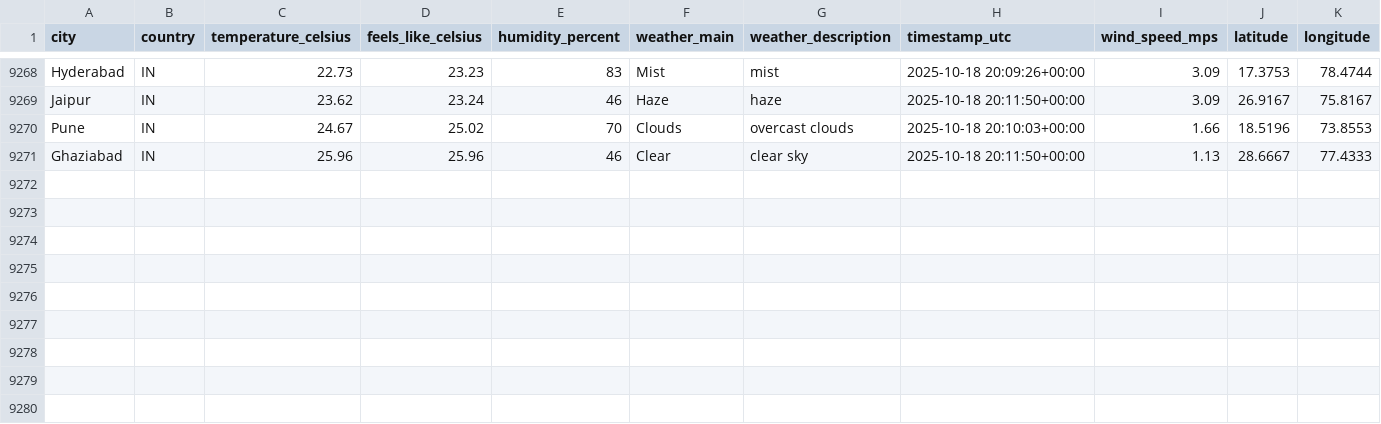
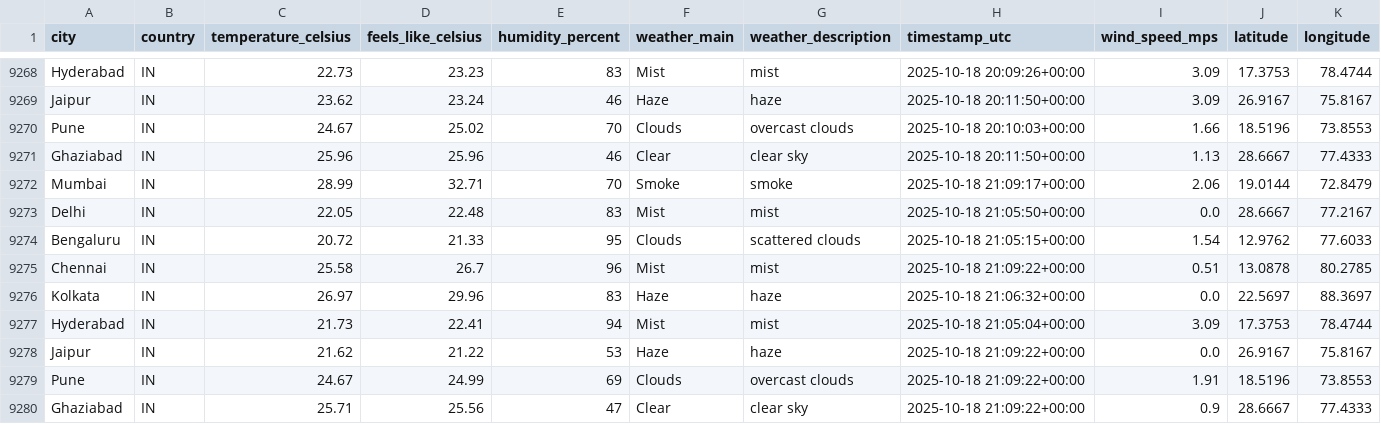
Before and after one commit to 4yushraman-jpg/weather-dashboard, a CSV file: weather_data.csv, drawn as a sheet; only a part is shown, gaps mark what is left out; rows hold the shown columns only; the diff names each change by its address in the sheet, - before the commit and + after, or states it on an @@ line.

```diff
--- a/weather_data.csv
+++ b/weather_data.csv
+row 9272: Mumbai | IN | 28.99 | 32.71 | 70 | Smoke | smoke | 2025-10-18 21:09:17+00:00 | 2.06 | 19.0144 | 72.8479
+row 9273: Delhi | IN | 22.05 | 22.48 | 83 | Mist | mist | 2025-10-18 21:05:50+00:00 | 0.0 | 28.6667 | 77.2167
+row 9274: Bengaluru | IN | 20.72 | 21.33 | 95 | Clouds | scattered clouds | 2025-10-18 21:05:15+00:00 | 1.54 | 12.9762 | 77.6033
+row 9275: Chennai | IN | 25.58 | 26.7 | 96 | Mist | mist | 2025-10-18 21:09:22+00:00 | 0.51 | 13.0878 | 80.2785
+row 9276: Kolkata | IN | 26.97 | 29.96 | 83 | Haze | haze | 2025-10-18 21:06:32+00:00 | 0.0 | 22.5697 | 88.3697
+row 9277: Hyderabad | IN | 21.73 | 22.41 | 94 | Mist | mist | 2025-10-18 21:05:04+00:00 | 3.09 | 17.3753 | 78.4744
+row 9278: Jaipur | IN | 21.62 | 21.22 | 53 | Haze | haze | 2025-10-18 21:09:22+00:00 | 0.0 | 26.9167 | 75.8167
+row 9279: Pune | IN | 24.67 | 24.99 | 69 | Clouds | overcast clouds | 2025-10-18 21:09:22+00:00 | 1.91 | 18.5196 | 73.8553
+row 9280: Ghaziabad | IN | 25.71 | 25.56 | 47 | Clear | clear sky | 2025-10-18 21:09:22+00:00 | 0.9 | 28.6667 | 77.4333
```
Also changed, not shown: 1 other file.
